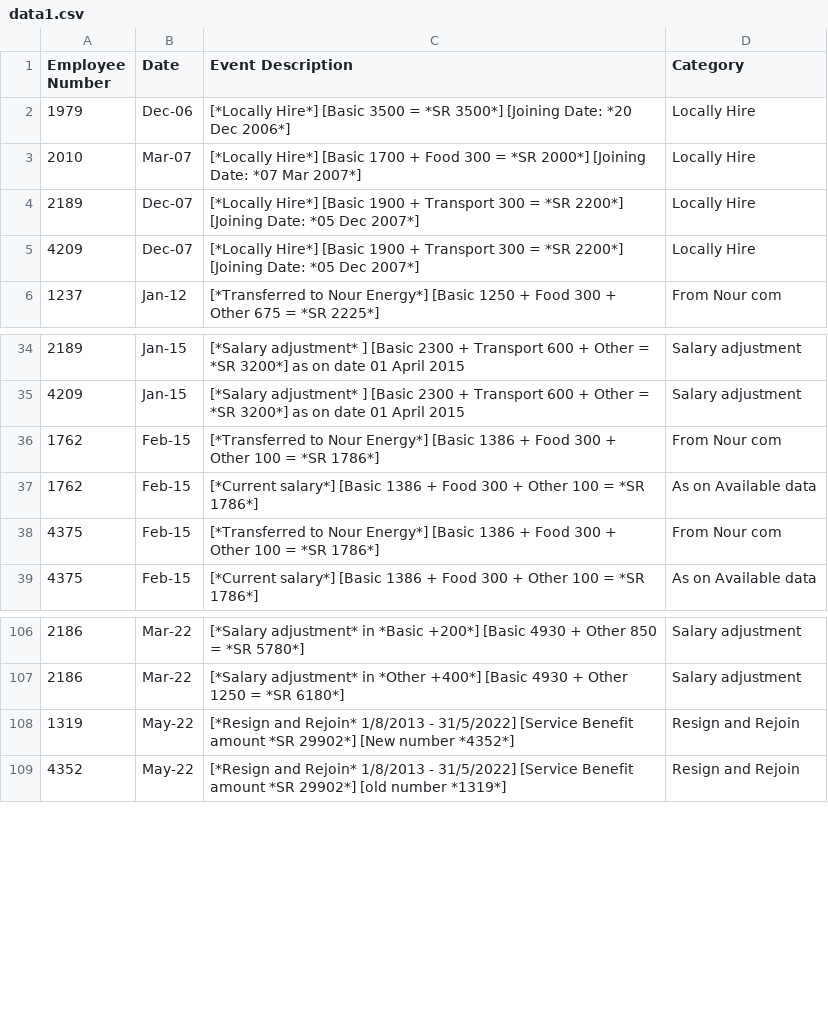
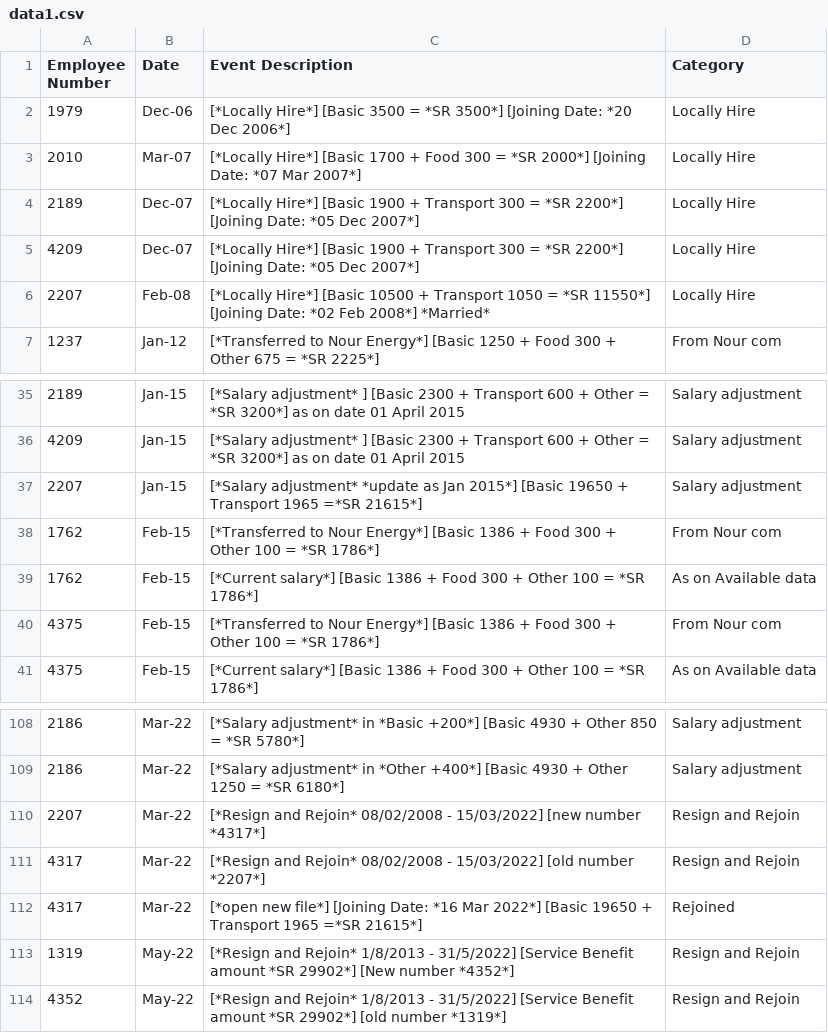
Before and after one commit to Nour292/Nourdata, a CSV file: data1.csv, drawn as a sheet; only a part is shown, gaps mark what is left out.

Commit message:
Add files via upload

```diff
--- a/data1.csv
+++ b/data1.csv
@@ -5,2 +5,3 @@
 4209,Dec-07,[*Locally Hire*] [Basic 1900 + Transport 300 = *SR 2200*] [Joining Date: *05 Dec 2007*],Locally Hire
+2207,Feb-08,[*Locally Hire*] [Basic 10500 + Transport 1050 = *SR 11550*] [Joining Date: *02 Feb 2008*] *Married*,Locally Hire
 1237,Jan-12,[*Transferred to Nour Energy*]  [Basic 1250 + Food 300 + Other 675 = *SR 2225*],From Nour com
@@ -35,2 +36,3 @@
 4209,Jan-15,[*Salary adjustment* ]  [Basic 2300 + Transport 600 + Other = *SR 3200*] as on date 01 April 2015,Salary adjustment
+2207,Jan-15,[*Salary adjustment* *update as Jan 2015*]  [Basic 19650 + Transport 1965 =*SR 21615*],Salary adjustment
 1762,Feb-15,[*Transferred to Nour Energy*] [Basic 1386 + Food 300 + Other 100 = *SR 1786*],From Nour com
@@ -107,2 +109,5 @@
 2186,Mar-22,[*Salary adjustment* in *Other +400*]  [Basic 4930 + Other 1250 = *SR 6180*],Salary adjustment
+2207,Mar-22,[*Resign and Rejoin* 08/02/2008 - 15/03/2022]  [new number *4317*],Resign and Rejoin
+4317,Mar-22,[*Resign and Rejoin* 08/02/2008 - 15/03/2022]  [old number *2207*],Resign and Rejoin
+4317,Mar-22,[*open new file*] [Joining Date: *16 Mar 2022*] [Basic 19650 + Transport 1965 =*SR 21615*],Rejoined
 1319,May-22,[*Resign and Rejoin* 1/8/2013 - 31/5/2022]  [Service Benefit amount *SR 29902*]  [New number *4352*],Resign and Rejoin
```
